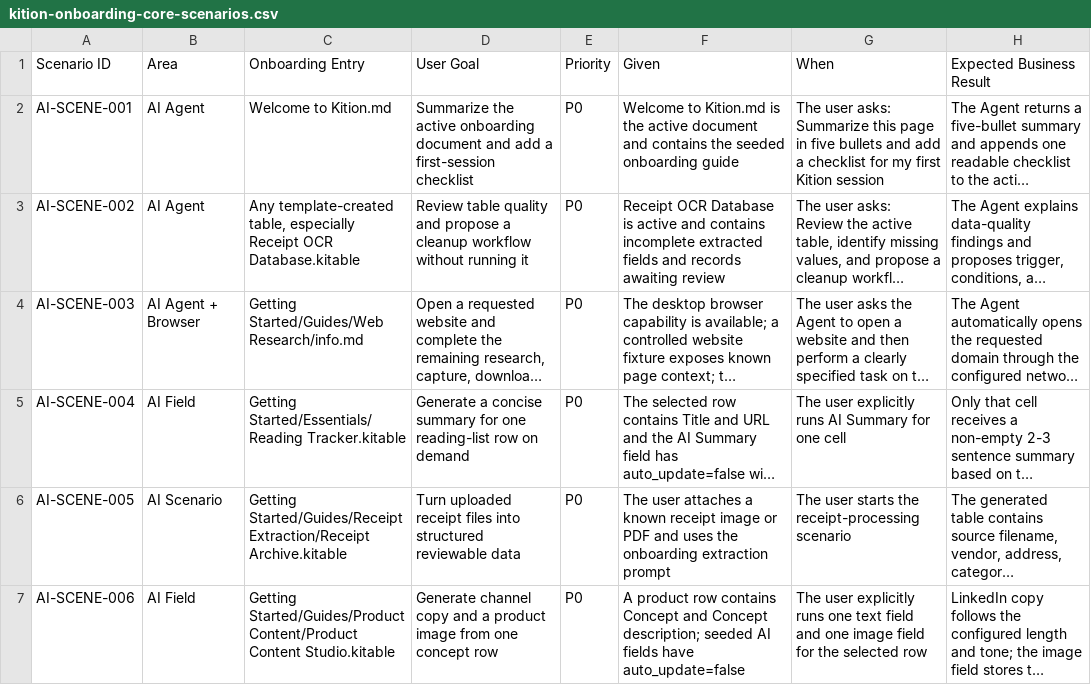
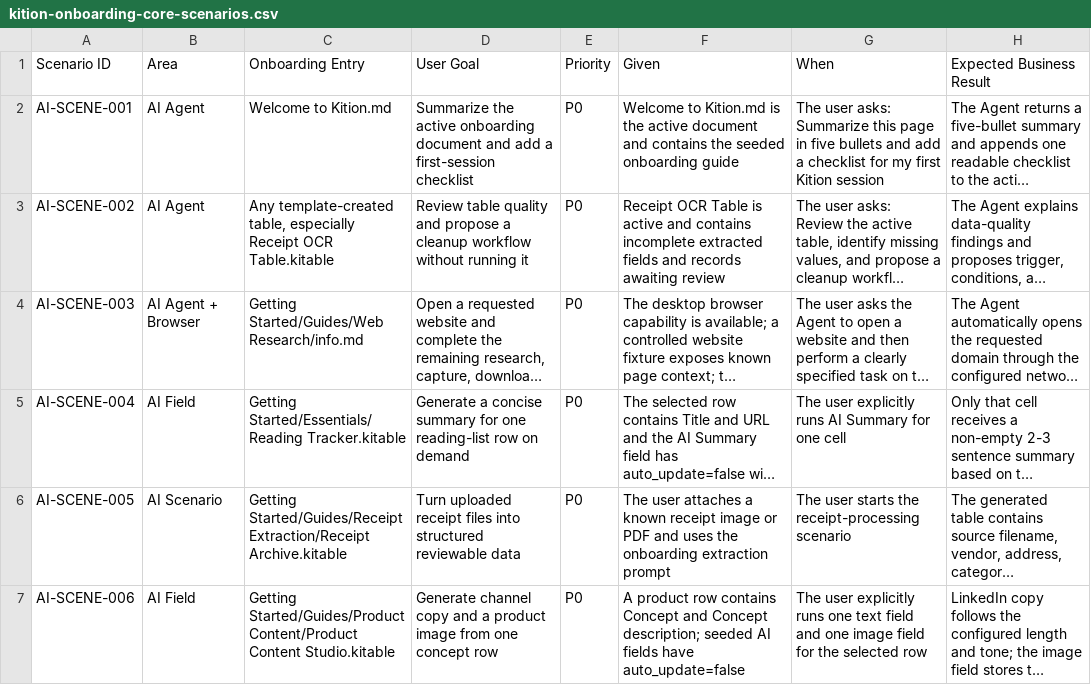
Before and after one commit to KitionAI/kition, a CSV file: docs/kition-onboarding-core-scenarios.csv, drawn as a sheet; only a part is shown; long unchanged cells end in …; the diff names each change by its address in the sheet, - before the commit and + after, or states it on an @@ line.

Commit message:
fix(onboarding): align receipt template terminology

```diff
--- a/docs/kition-onboarding-core-scenarios.csv
+++ b/docs/kition-onboarding-core-scenarios.csv
-C3 (Onboarding Entry): …Receipt OCR Database.kitable
+C3 (Onboarding Entry): …Receipt OCR Table.kitable
-F3 (Given): Receipt OCR Database is active…
+F3 (Given): Receipt OCR Table is active…
```
Also changed, not shown: 10 other files.
